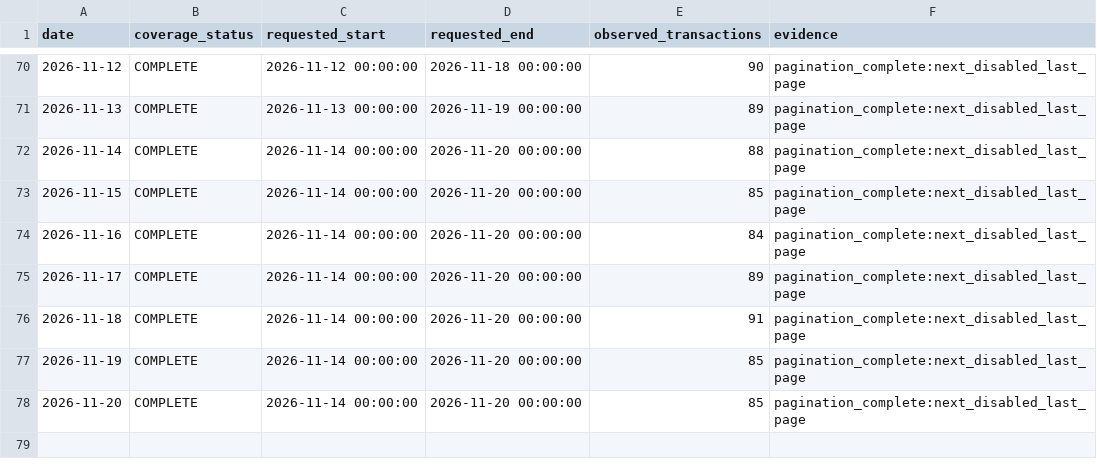
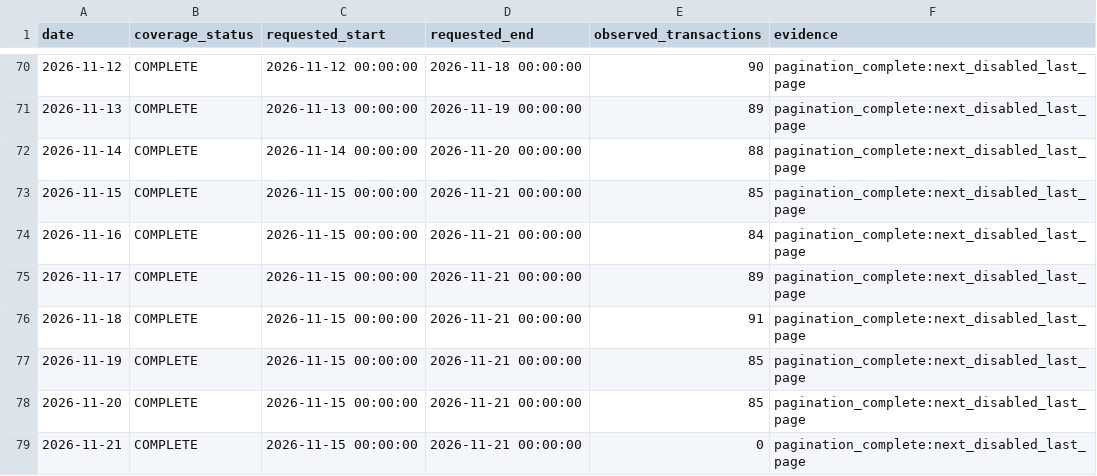
Before and after one commit to peachpin/fueldashboard, a CSV file: data/raw/ujb_coverage_manifest.csv, drawn as a sheet; only a part is shown, gaps mark what is left out.

```diff
--- a/data/raw/ujb_coverage_manifest.csv
+++ b/data/raw/ujb_coverage_manifest.csv
@@ -72,7 +72,8 @@ date,coverage_status,requested_start,requested_end,observed_transactions,evidenc
 2026-11-14,COMPLETE,2026-11-14 00:00:00,2026-11-20 00:00:00,88,pagination_complete:next_disabled_last_page
-2026-11-15,COMPLETE,2026-11-14 00:00:00,2026-11-20 00:00:00,85,pagination_complete:next_disabled_last_page
-2026-11-16,COMPLETE,2026-11-14 00:00:00,2026-11-20 00:00:00,84,pagination_complete:next_disabled_last_page
-2026-11-17,COMPLETE,2026-11-14 00:00:00,2026-11-20 00:00:00,89,pagination_complete:next_disabled_last_page
-2026-11-18,COMPLETE,2026-11-14 00:00:00,2026-11-20 00:00:00,91,pagination_complete:next_disabled_last_page
-2026-11-19,COMPLETE,2026-11-14 00:00:00,2026-11-20 00:00:00,85,pagination_complete:next_disabled_last_page
-2026-11-20,COMPLETE,2026-11-14 00:00:00,2026-11-20 00:00:00,85,pagination_complete:next_disabled_last_page
+2026-11-15,COMPLETE,2026-11-15 00:00:00,2026-11-21 00:00:00,85,pagination_complete:next_disabled_last_page
+2026-11-16,COMPLETE,2026-11-15 00:00:00,2026-11-21 00:00:00,84,pagination_complete:next_disabled_last_page
+2026-11-17,COMPLETE,2026-11-15 00:00:00,2026-11-21 00:00:00,89,pagination_complete:next_disabled_last_page
+2026-11-18,COMPLETE,2026-11-15 00:00:00,2026-11-21 00:00:00,91,pagination_complete:next_disabled_last_page
+2026-11-19,COMPLETE,2026-11-15 00:00:00,2026-11-21 00:00:00,85,pagination_complete:next_disabled_last_page
+2026-11-20,COMPLETE,2026-11-15 00:00:00,2026-11-21 00:00:00,85,pagination_complete:next_disabled_last_page
+2026-11-21,COMPLETE,2026-11-15 00:00:00,2026-11-21 00:00:00,0,pagination_complete:next_disabled_last_page
```
Also changed, not shown: data/raw/ujb_history.csv, 2 other files.
